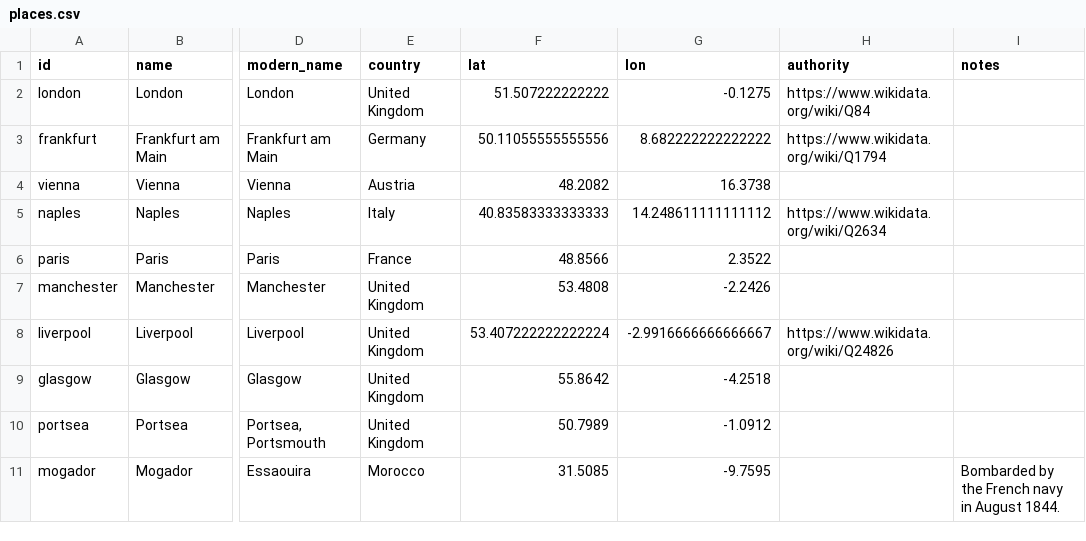
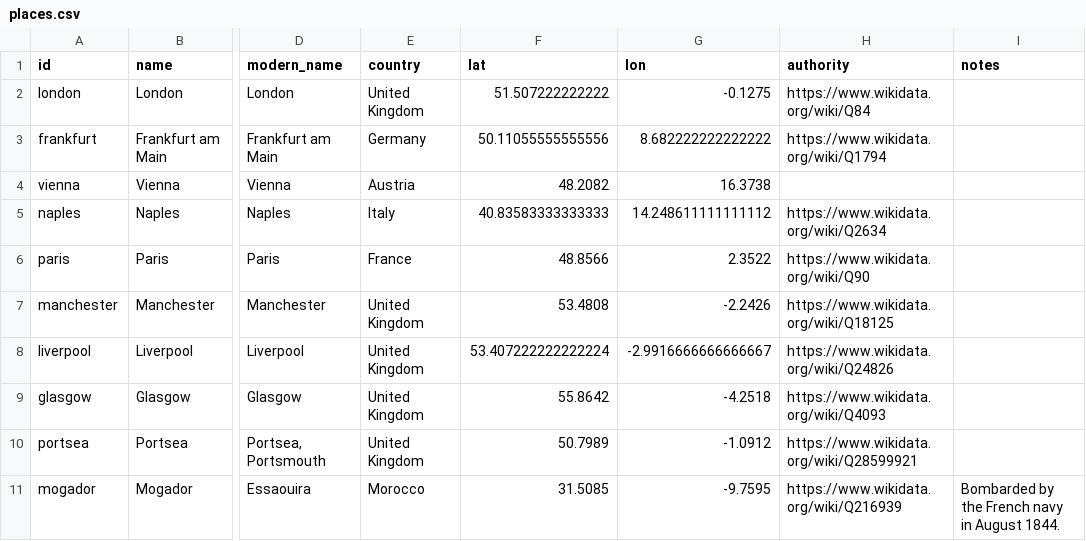
Before and after one commit to judaicadh/listsexplorer, a CSV file: data/places.csv, drawn as a sheet; only a part is shown, gaps mark what is left out; the diff covers the shown part only; the diff names each change by its address in the sheet, - before the commit and + after, or states it on an @@ line.

Commit message:
Edit catalogue from Lists Explorer editor [51a790ed-8a14-41e0-8d1a-584b3c57c6bf]

```diff
--- a/data/places.csv
+++ b/data/places.csv
-H6 (authority): (empty)
+H6 (authority): https://www.wikidata.org/wiki/Q90
-H7 (authority): (empty)
+H7 (authority): https://www.wikidata.org/wiki/Q18125
-H9 (authority): (empty)
+H9 (authority): https://www.wikidata.org/wiki/Q4093
-H10 (authority): (empty)
+H10 (authority): https://www.wikidata.org/wiki/Q28599921
-H11 (authority): (empty)
+H11 (authority): https://www.wikidata.org/wiki/Q216939
```
Also changed, not shown: 9 edited cells elsewhere in this file.
